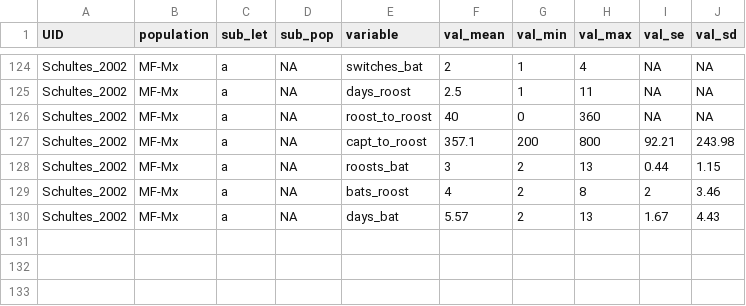
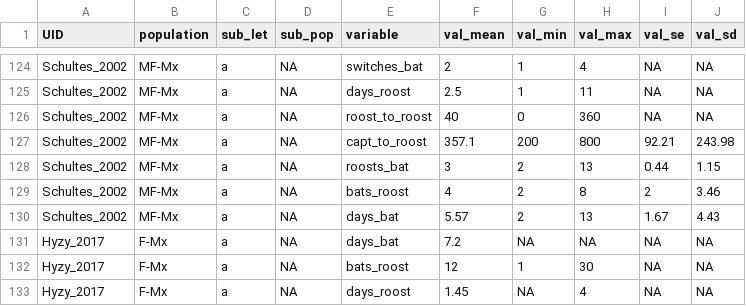
Before and after one commit to zacwarren88/myse_meta, a CSV file: rst_behavior.csv, drawn as a sheet; only a part is shown, gaps mark what is left out; the diff names each change by its address in the sheet, - before the commit and + after, or states it on an @@ line.

```diff
--- a/rst_behavior.csv
+++ b/rst_behavior.csv
+row 131: Hyzy_2017 | F-Mx | a | NA | days_bat | 7.2 | NA | NA | NA | NA
+row 132: Hyzy_2017 | F-Mx | a | NA | bats_roost | 12 | 1 | 30 | NA | NA
+row 133: Hyzy_2017 | F-Mx | a | NA | days_roost | 1.45 | NA | 4 | NA | NA
```
Also changed, not shown: rst_DBH_seasons_locs.csv, rst_locs.csv, 5 other files.
